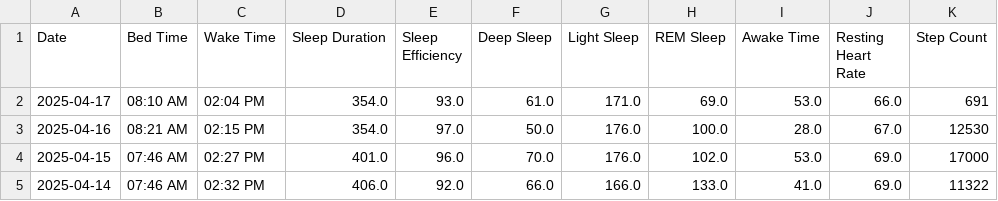
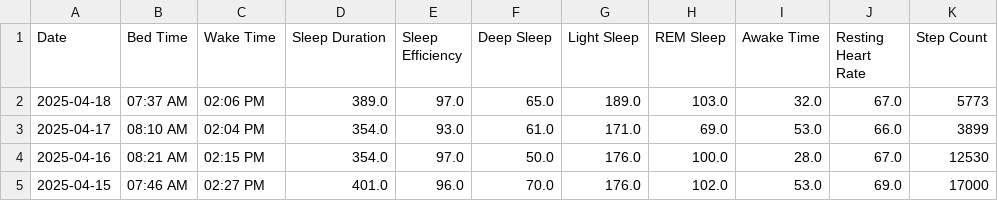
Before and after one commit to TeeLee987/gamingdays, a CSV file: speedrun_stats.csv, drawn as a sheet; only a part is shown; the shorter side is filled out with more unchanged rows.

Commit message:
Update Fitbit data

```diff
--- a/speedrun_stats.csv
+++ b/speedrun_stats.csv
@@ -1,3 +1,4 @@
 Date,Bed Time,Wake Time,Sleep Duration,Sleep Efficiency,Deep Sleep,Light Sleep,REM Sleep,Awake Time,Resting Heart Rate,Step Count
-2025-04-17,08:10 AM,02:04 PM,354.0,93.0,61.0,171.0,69.0,53.0,66.0,691
+2025-04-18,07:37 AM,02:06 PM,389.0,97.0,65.0,189.0,103.0,32.0,67.0,5773
+2025-04-17,08:10 AM,02:04 PM,354.0,93.0,61.0,171.0,69.0,53.0,66.0,3899
 2025-04-16,08:21 AM,02:15 PM,354.0,97.0,50.0,176.0,100.0,28.0,67.0,12530
```
